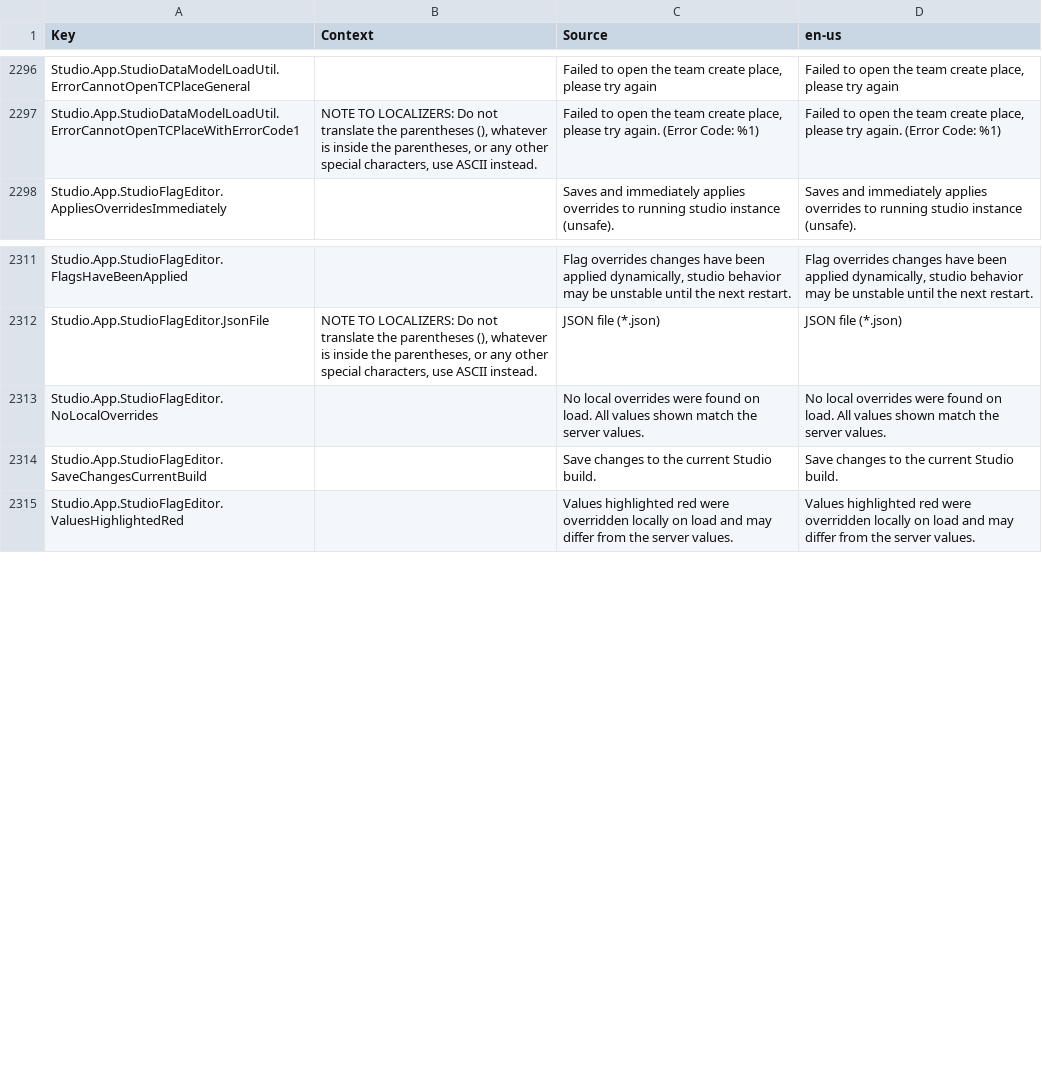
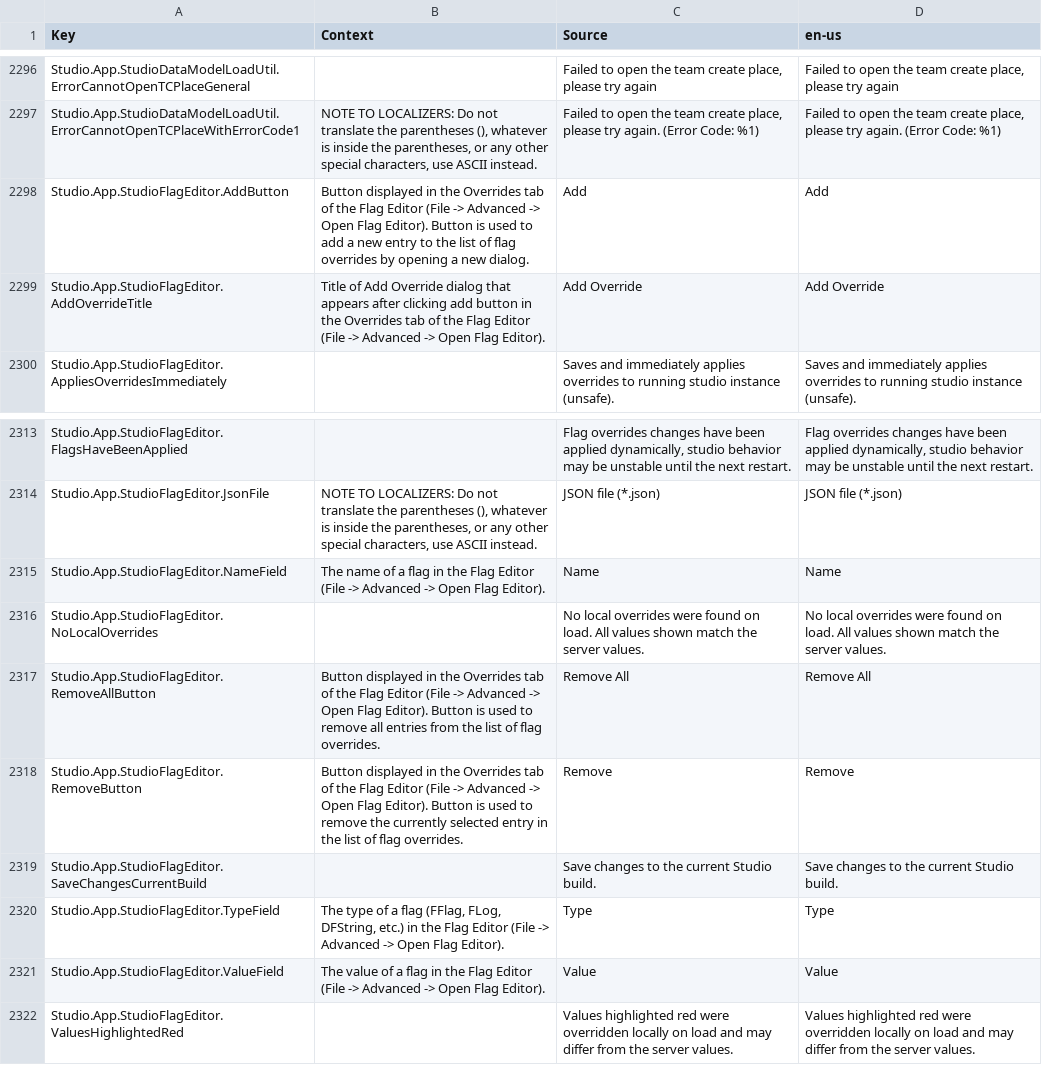
Before and after one commit to Shawnforever/Roblox-Client-Tracker, a CSV file: QtResources/Translation/StudioStringsUntranslated.csv, drawn as a sheet; only a part is shown, gaps mark what is left out.

```diff
--- a/QtResources/Translation/StudioStringsUntranslated.csv
+++ b/QtResources/Translation/StudioStringsUntranslated.csv
@@ -2403,2 +2403,4 @@ Studio.App.StudioDataModelLoadUtil.ErrorCannotOpenTCPlaceGeneral,,"Failed to ope
 Studio.App.StudioDataModelLoadUtil.ErrorCannotOpenTCPlaceWithErrorCode1,"NOTE TO LOCALIZERS: Do not translate the parentheses (), whatever is inside the parentheses, or any other special characters, use ASCII instead.","Failed to open the team create place, please try again. (Error Code: %1)","Failed to open the team create place, please try again. (Error Code: %1)"
+Studio.App.StudioFlagEditor.AddButton,Button displayed in the Overrides tab of the Flag Editor (File -> Advanced -> Open Flag Editor). Button is used to add a new entry to the list of flag overrides by opening a new dialog.,Add,Add
+Studio.App.StudioFlagEditor.AddOverrideTitle,Title of Add Override dialog that appears after clicking add button in the Overrides tab of the Flag Editor (File -> Advanced -> Open Flag Editor).,Add Override,Add Override
 Studio.App.StudioFlagEditor.AppliesOverridesImmediately,,Saves and immediately applies overrides to running studio instance (unsafe).,Saves and immediately applies overrides to running studio instance (unsafe).
@@ -2420,4 +2422,9 @@ Studio.App.StudioFlagEditor.FlagsHaveBeenApplied,,"Flag overrides changes have b
 Studio.App.StudioFlagEditor.JsonFile,"NOTE TO LOCALIZERS: Do not translate the parentheses (), whatever is inside the parentheses, or any other special characters, use ASCII instead.",JSON file (*.json),JSON file (*.json)
+Studio.App.StudioFlagEditor.NameField,The name of a flag in the Flag Editor (File -> Advanced -> Open Flag Editor).,Name,Name
 Studio.App.StudioFlagEditor.NoLocalOverrides,,No local overrides were found on load. All values shown match the server values.,No local overrides were found on load. All values shown match the server values.
+Studio.App.StudioFlagEditor.RemoveAllButton,Button displayed in the Overrides tab of the Flag Editor (File -> Advanced -> Open Flag Editor). Button is used to remove all entries from the list of flag overrides.,Remove All,Remove All
+Studio.App.StudioFlagEditor.RemoveButton,Button displayed in the Overrides tab of the Flag Editor (File -> Advanced -> Open Flag Editor). Button is used to remove the currently selected entry in the list of flag overrides.,Remove,Remove
 Studio.App.StudioFlagEditor.SaveChangesCurrentBuild,,Save changes to the current Studio build.,Save changes to the current Studio build.
+Studio.App.StudioFlagEditor.TypeField,"The type of a flag (FFlag, FLog, DFString, etc.) in the Flag Editor (File -> Advanced -> Open Flag Editor).",Type,Type
+Studio.App.StudioFlagEditor.ValueField,The value of a flag in the Flag Editor (File -> Advanced -> Open Flag Editor).,Value,Value
 Studio.App.StudioFlagEditor.ValuesHighlightedRed,,Values highlighted red were overridden locally on load and may differ from the server values.,Values highlighted red were overridden locally on load and may differ from the server values.
```
Also changed, not shown: rbxManifest.csv, rbxPkgManifest.csv, 8 other files.
